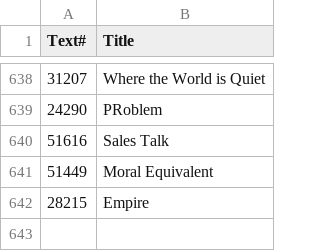
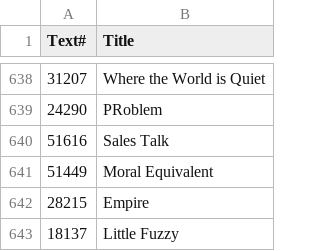
Before and after one commit to ben-n93/pg_scifi_twitter_bot, a CSV file: data/IDs_log.csv, drawn as a sheet; only a part is shown, gaps mark what is left out; the diff names each change by its address in the sheet, - before the commit and + after, or states it on an @@ line.

Commit message:
update

```diff
--- a/data/IDs_log.csv
+++ b/data/IDs_log.csv
+row 643: 18137 | Little Fuzzy
```
